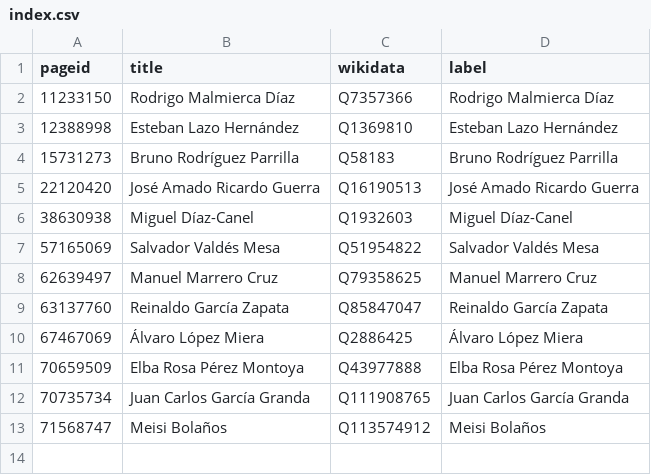
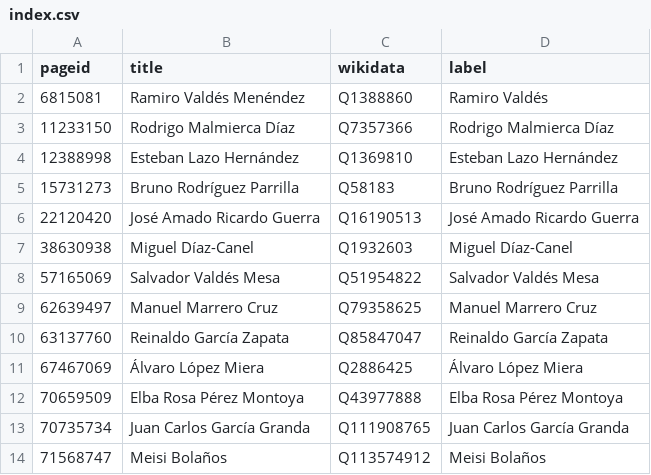
Before and after one commit to every-politician-scrapers/cuba, a CSV file: enwiki/index.csv, drawn as a sheet.

Commit message:
wtf-wikipedia update

```diff
--- a/enwiki/index.csv
+++ b/enwiki/index.csv
@@ -1,2 +1,3 @@
 pageid,title,wikidata,label
+6815081,Ramiro Valdés Menéndez,Q1388860,Ramiro Valdés
 11233150,Rodrigo Malmierca Díaz,Q7357366,Rodrigo Malmierca Díaz
```
